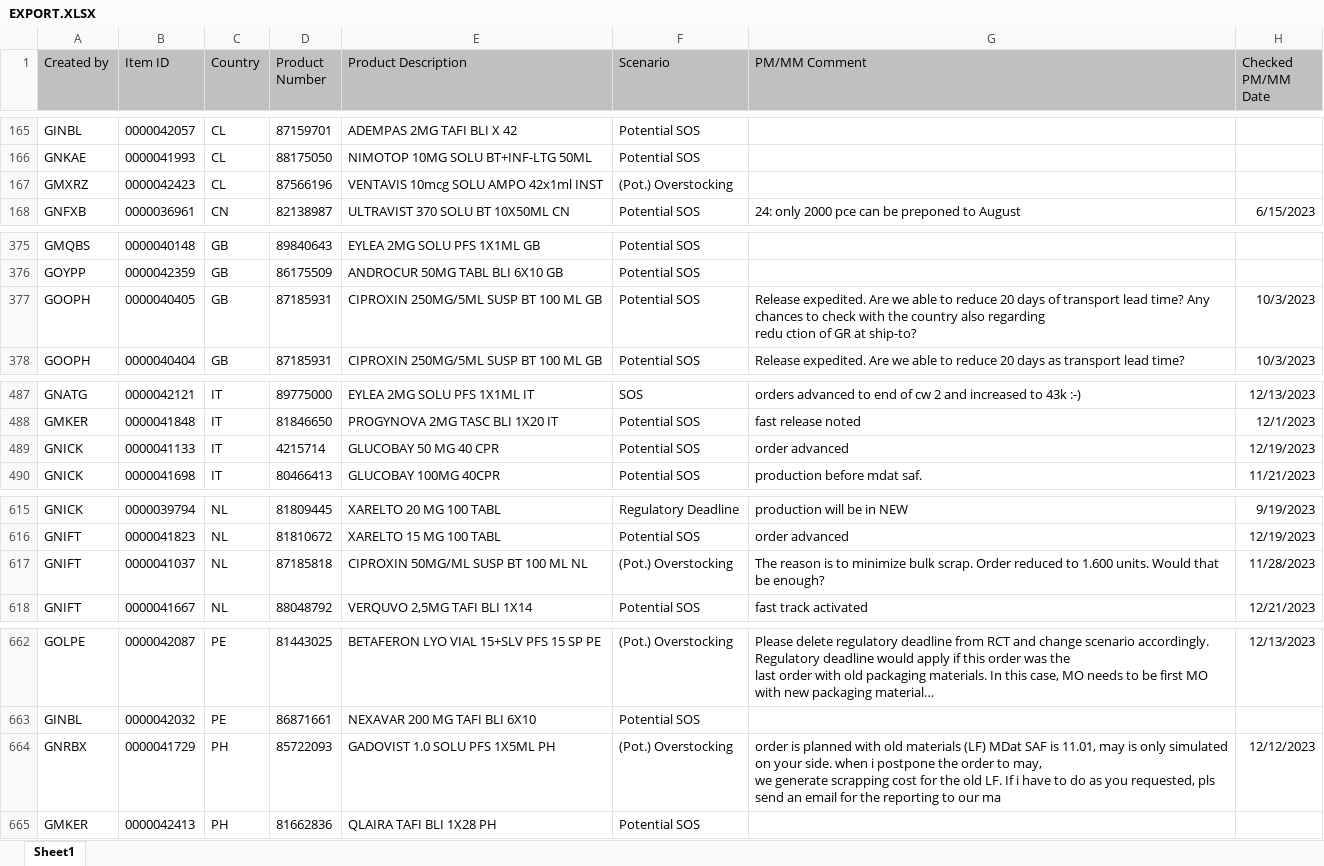
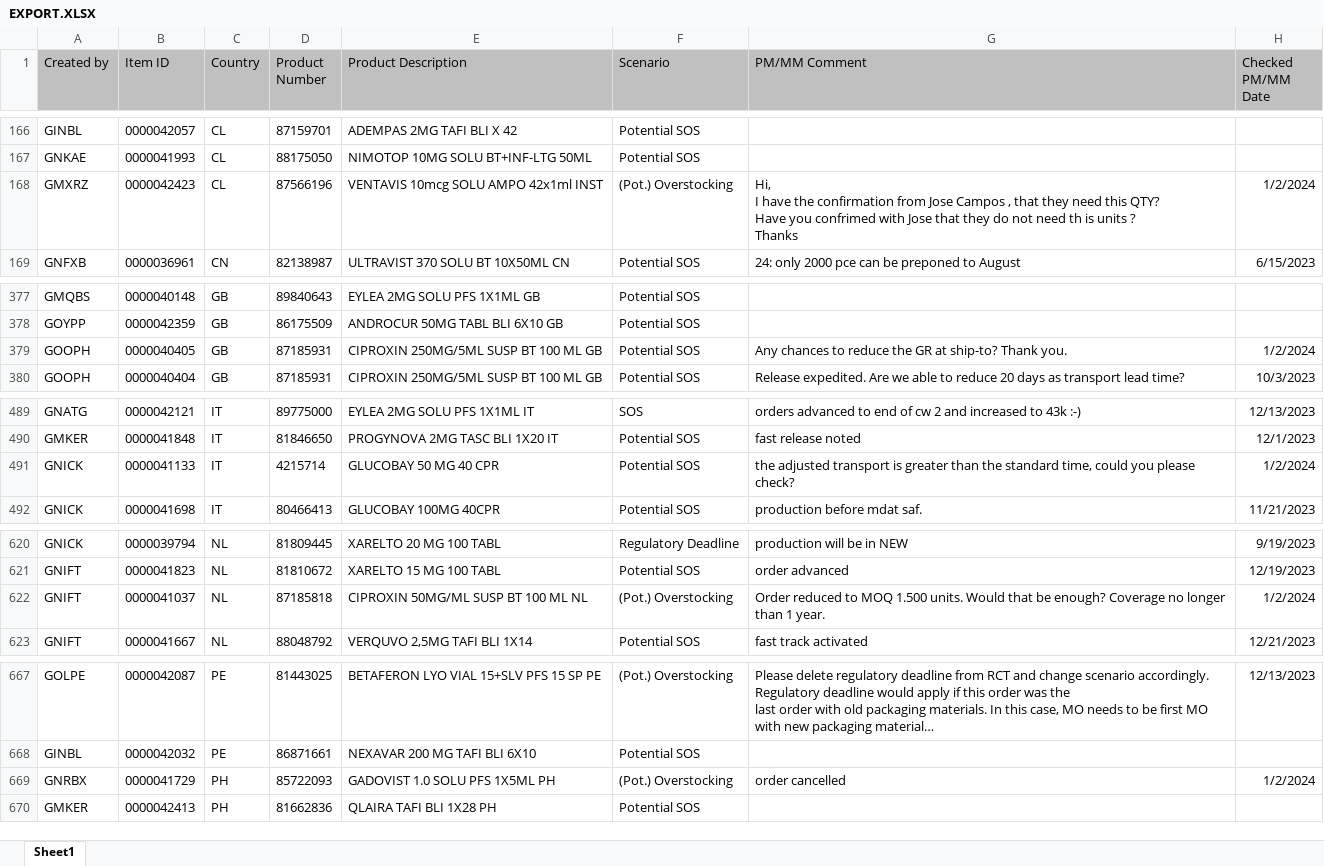
Before and after one commit to janphoenix/rct2, an Excel workbook: EXPORT.XLSX, sheet Sheet1, drawn as a sheet; only a part is shown, gaps mark what is left out; long unchanged cells end in …; values as stored, in another font and other column widths than the file's, no borders; addresses are those after the commit; ↵ is a line break in a cell; the diff covers the shown part only; the diff names each change by its address in the sheet, - before the commit and + after, or states it on an @@ line.

```diff
--- a/EXPORT.XLSX (sheet Sheet1)
+++ b/EXPORT.XLSX (sheet Sheet1)
-G168 (PM/MM Comment): (empty)
+G168 (PM/MM Comment): Hi, ↵ I have the confirmation from Jose Campos , that they need this QTY? ↵ Have you confrimed with Jose that they do not need th is units ? ↵ Thanks
-H168 (Checked PM/MM Date): (empty)
+H168 (Checked PM/MM Date): 1/2/2024
-G379 (PM/MM Comment): Release expedited. Are we able to reduce 20 days of transport lead time? Any chances to check with the country also regarding ↵ redu ction of GR at ship-to?
+G379 (PM/MM Comment): Any chances to reduce the GR at ship-to? Thank you.
-H379 (Checked PM/MM Date): 10/3/2023
+H379 (Checked PM/MM Date): 1/2/2024
-G491 (PM/MM Comment): order advanced
+G491 (PM/MM Comment): the adjusted transport is greater than the standard time, could you please check?
-H491 (Checked PM/MM Date): 12/19/2023
+H491 (Checked PM/MM Date): 1/2/2024
-G622 (PM/MM Comment): The reason is to minimize bulk scrap. Order reduced to 1.600 units. Would that be enough?
+G622 (PM/MM Comment): Order reduced to MOQ 1.500 units. Would that be enough? Coverage no longer than 1 year.
-H622 (Checked PM/MM Date): 11/28/2023
+H622 (Checked PM/MM Date): 1/2/2024
-G669 (PM/MM Comment): order is planned with old materials (LF) MDat SAF is 11.01, may is only simulated on your side. when i postpone the order to may, ↵ we generate scrapping cost for the old LF. If i have to do as you requested, pls send an email for the reporting to our ma
+G669 (PM/MM Comment): order cancelled
-H669 (Checked PM/MM Date): 12/12/2023
+H669 (Checked PM/MM Date): 1/2/2024
```
Also changed, not shown: 7 added rows, 2 removed rows and 16 edited cells elsewhere in this sheet.
